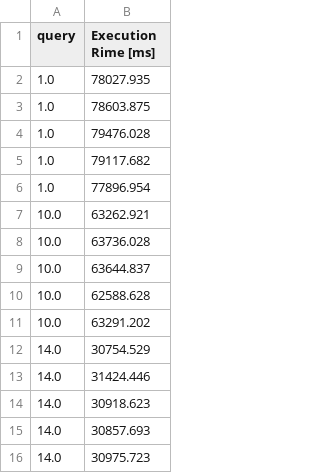
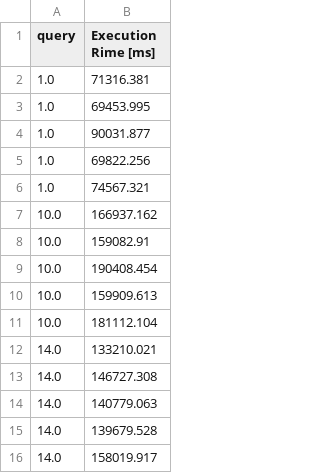
Before and after one commit to ValentinisAlessio/DM_Final_Project, a CSV file: times/base_benchmark.csv, drawn as a sheet.

```diff
--- a/times/base_benchmark.csv
+++ b/times/base_benchmark.csv
@@ -1,16 +1,16 @@
 query,Execution Rime [ms]
-1.0,78027.935
-1.0,78603.875
-1.0,79476.028
-1.0,79117.682
-1.0,77896.954
-10.0,63262.921
-10.0,63736.028
-10.0,63644.837
-10.0,62588.628
-10.0,63291.202
-14.0,30754.529
-14.0,31424.446
-14.0,30918.623
-14.0,30857.693
-14.0,30975.723
+1.0,71316.381
+1.0,69453.995
+1.0,90031.877
+1.0,69822.256
+1.0,74567.321
+10.0,166937.162
+10.0,159082.91
+10.0,190408.454
+10.0,159909.613
+10.0,181112.104
+14.0,133210.021
+14.0,146727.308
+14.0,140779.063
+14.0,139679.528
+14.0,158019.917
```
Also changed, not shown: 4 other files.
